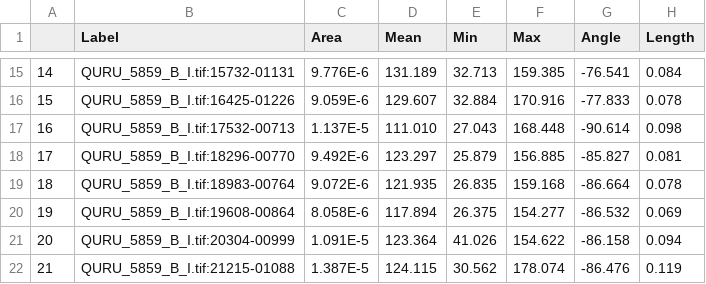
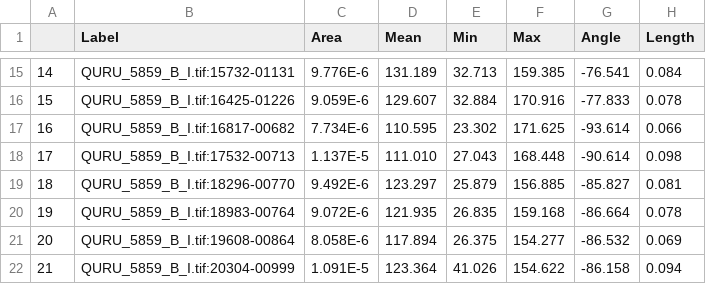
Before and after one commit to christophe-rd/coringtreespotters, a CSV file: data/coreImagesROI/_measuredAndOK/QURU_5859_B_I.csv, drawn as a sheet; only a part is shown, gaps mark what is left out; the shorter side is filled out with more unchanged rows; addresses are those after the commit; the diff names each change by its address in the sheet, - before the commit and + after, or states it on an @@ line.

Commit message:
changed 1 quru core measurements

```diff
--- a/data/coreImagesROI/_measuredAndOK/QURU_5859_B_I.csv
+++ b/data/coreImagesROI/_measuredAndOK/QURU_5859_B_I.csv
+row 17: 16 | QURU_5859_B_I.tif:16817-00682 | 7.734E-6 | 110.595 | 23.302 | 171.625 | -93.614 | 0.066
@@ column A renumbered from row 18 down @@
```
Also changed, not shown: 1 other file.
